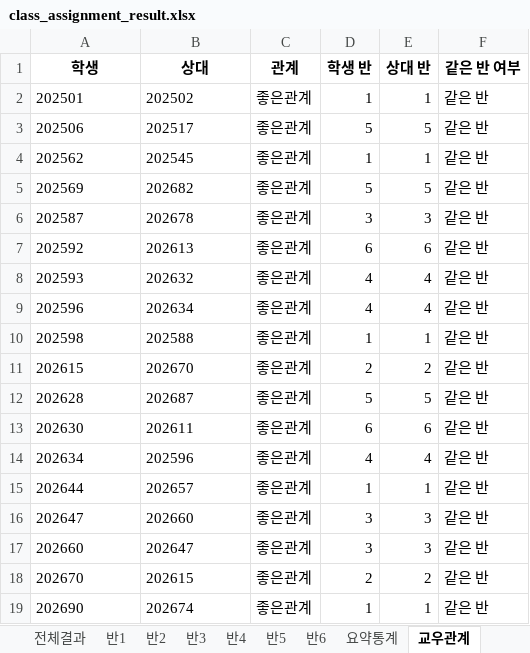
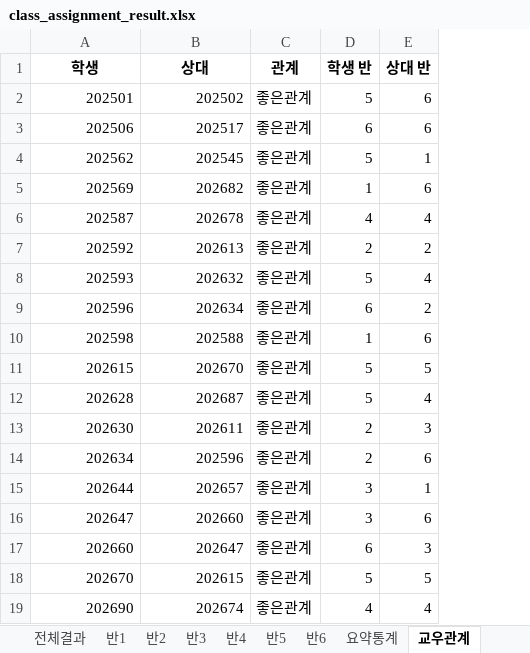
Before and after one commit to suuuhyuni/ai_planning, an Excel workbook: class_assignment_result.xlsx, sheet 교우관계, drawn as a sheet; only a part is shown; values as stored, in another font and other column widths than the file's, no borders; the diff covers the shown part only; the diff names each change by its address in the sheet, - before the commit and + after, or states it on an @@ line.

```diff
--- a/class_assignment_result.xlsx (sheet 교우관계)
+++ b/class_assignment_result.xlsx (sheet 교우관계)
-column F (같은 반 여부), rows 2-19: all 같은 반
-A2:B19 alignment: left
+A2:B19 alignment: right
-D2 (학생 반): 1
+D2 (학생 반): 5
-E2 (상대 반): 1
+E2 (상대 반): 6
-D3 (학생 반): 5
+D3 (학생 반): 6
-E3 (상대 반): 5
+E3 (상대 반): 6
-D4 (학생 반): 1
+D4 (학생 반): 5
-D5 (학생 반): 5
+D5 (학생 반): 1
-E5 (상대 반): 5
+E5 (상대 반): 6
-D6 (학생 반): 3
+D6 (학생 반): 4
-E6 (상대 반): 3
+E6 (상대 반): 4
-D7 (학생 반): 6
+D7 (학생 반): 2
-E7 (상대 반): 6
+E7 (상대 반): 2
-D8 (학생 반): 4
+D8 (학생 반): 5
-D9 (학생 반): 4
+D9 (학생 반): 6
-E9 (상대 반): 4
+E9 (상대 반): 2
-E10 (상대 반): 1
+E10 (상대 반): 6
-D11 (학생 반): 2
+D11 (학생 반): 5
-E11 (상대 반): 2
+E11 (상대 반): 5
-E12 (상대 반): 5
+E12 (상대 반): 4
-D13 (학생 반): 6
+D13 (학생 반): 2
-E13 (상대 반): 6
+E13 (상대 반): 3
-D14 (학생 반): 4
+D14 (학생 반): 2
-E14 (상대 반): 4
+E14 (상대 반): 6
-D15 (학생 반): 1
+D15 (학생 반): 3
-E16 (상대 반): 3
+E16 (상대 반): 6
-D17 (학생 반): 3
+D17 (학생 반): 6
-D18 (학생 반): 2
+D18 (학생 반): 5
-E18 (상대 반): 2
+E18 (상대 반): 5
-D19 (학생 반): 1
+D19 (학생 반): 4
-E19 (상대 반): 1
+E19 (상대 반): 4
```
Also changed, not shown: 38 edited cells and cell formats elsewhere in this sheet, sheet 전체결과, sheet 반1, sheet 반6, sheet 반5, sheet 반4, sheet 반2, 3 more sheets, other sheet tabs, charts or pictures, 8 other files.
